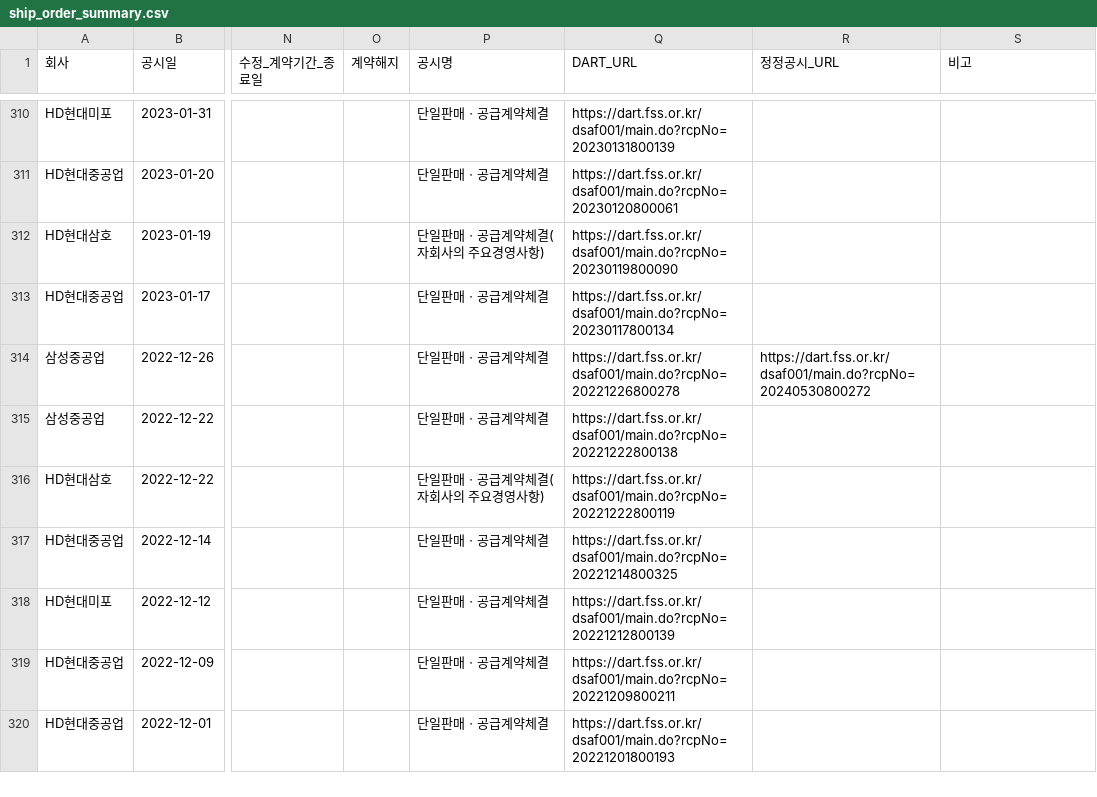
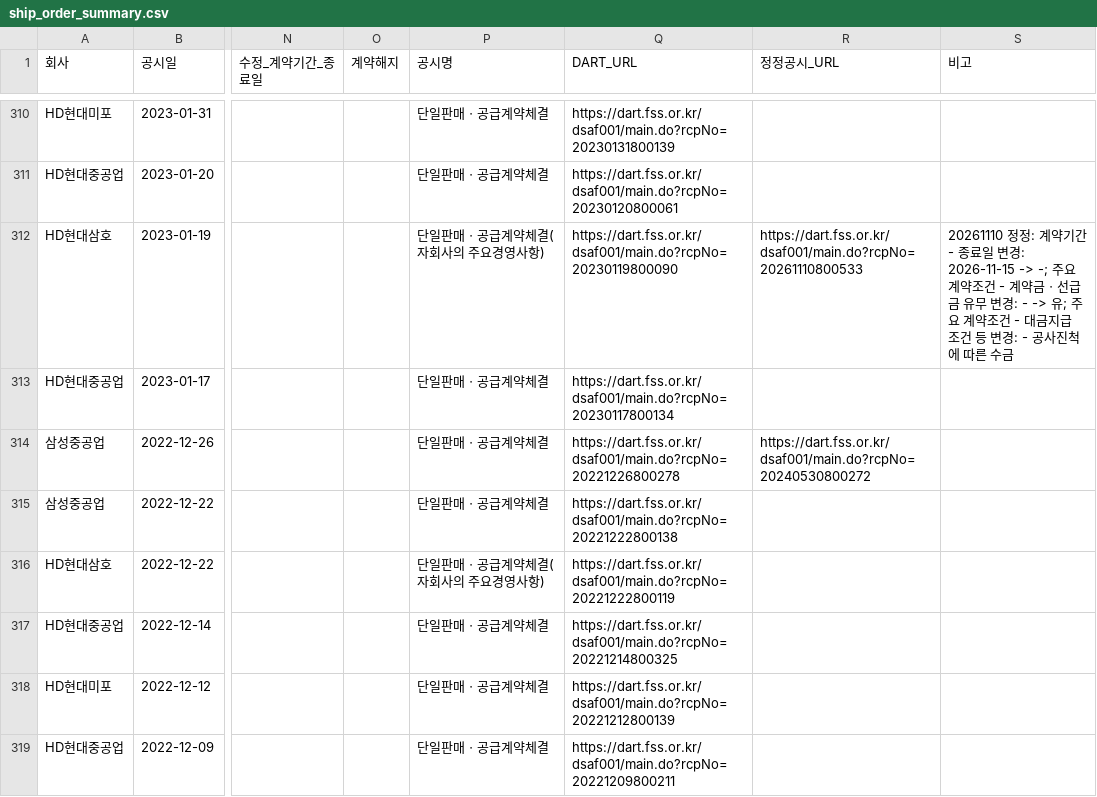
Before and after one commit to khiro37/ship-order, a CSV file: ship_order_summary.csv, drawn as a sheet; only a part is shown, gaps mark what is left out; the shorter side is filled out with more unchanged rows; the diff names each change by its address in the sheet, - before the commit and + after, or states it on an @@ line.

```diff
--- a/ship_order_summary.csv
+++ b/ship_order_summary.csv
-R312 (정정공시_URL): (empty)
+R312 (정정공시_URL): https://dart.fss.or.kr/dsaf001/main.do?rcpNo=20261110800533
-S312 (비고): (empty)
+S312 (비고): 20261110 정정: 계약기간 - 종료일 변경: 2026-11-15 -> -; 주요 계약조건 - 계약금ㆍ선급금 유무 변경: - -> 유; 주요 계약조건 - 대금지급 조건 등 변경: - 공사진척에 따른 수금
```
